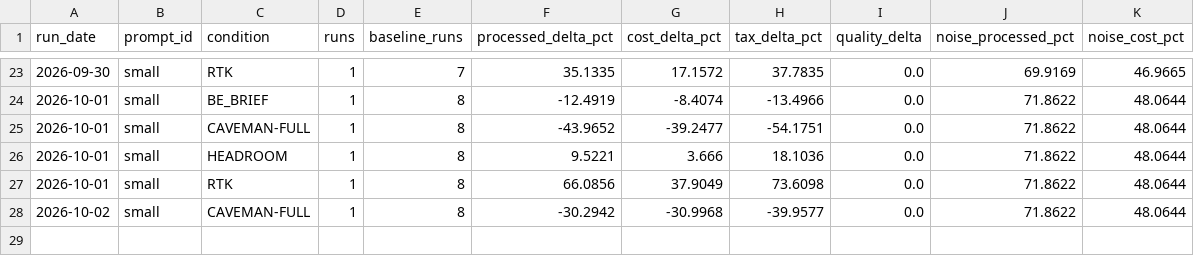
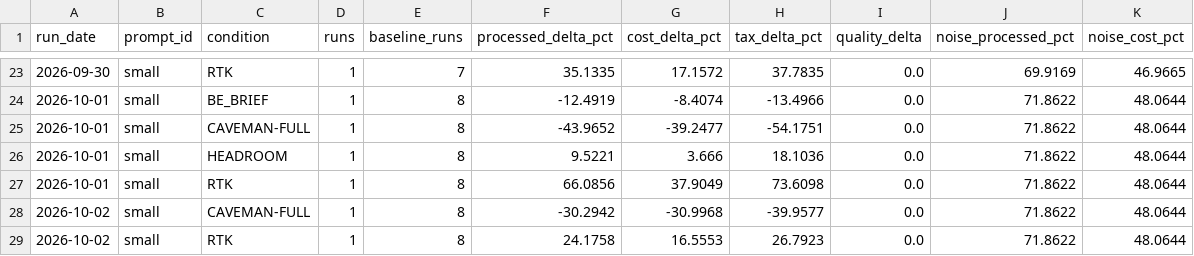
Before and after one commit to YangJunMan/claude-code-token-savings-benchmark, a CSV file: data/comparison.csv, drawn as a sheet; only a part is shown, gaps mark what is left out.

```diff
--- a/data/comparison.csv
+++ b/data/comparison.csv
@@ -28 +28,2 @@ run_date,prompt_id,condition,runs,baseline_runs,processed_delta_pct,cost_delta_p
 2026-10-02,small,CAVEMAN-FULL,1,8,-30.2942,-30.9968,-39.9577,0.0,71.8622,48.0644
+2026-10-02,small,RTK,1,8,24.1758,16.5553,26.7923,0.0,71.8622,48.0644
```
Also changed, not shown: data/activity-log.csv, data/run-summary.csv, 1 other file.
